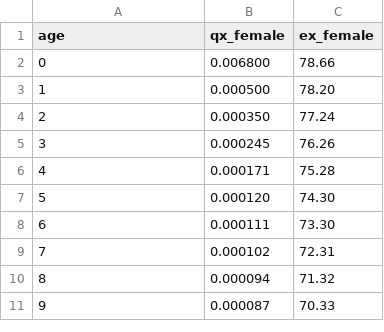
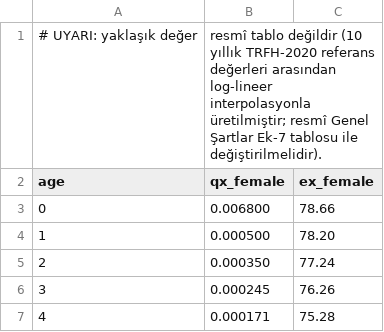
Before and after one commit to TrafikKazasiRag/Trafik-Kazas-Tazminat-Davalar-i-in-RAG-Tabanl-Emsal-Karar-Analizi-ve-Tazminat-Hesaplama-Sistemi, a CSV file: configs/parameters/trfh_2020.csv, drawn as a sheet; only a part is shown; the shorter side is filled out with more unchanged rows; the diff names each change by its address in the sheet, - before the commit and + after, or states it on an @@ line.

Commit message:
Harden compensation calculations and warnings
Make lifelong caregiver calculations explicit and account for elapsed time, deduct case-specific SGK coverage, and warn about approximate life tables and missing policy dates or limits. Reject unknown life-table names, align outcome statistics with allowed decision outcomes, and add regression coverage.

```diff
--- a/configs/parameters/trfh_2020.csv
+++ b/configs/parameters/trfh_2020.csv
+row 1: # UYARI: yaklaşık değer | resmî tablo değildir (10 yıllık TRFH-2020 referans değerleri arasından log-lineer interpolasyonla üretilmiştir; resmî Genel Şartlar Ek-7 tablosu ile değiştirilmelidir).
```
Also changed, not shown: configs/parameters/trh_2010.csv, 9 other files.
